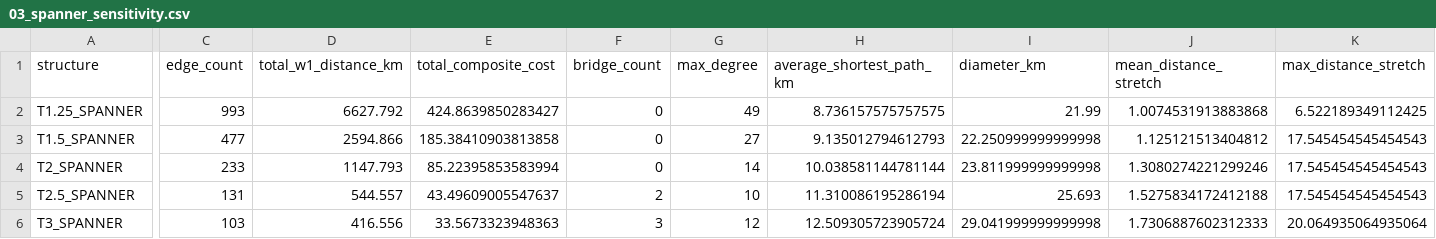
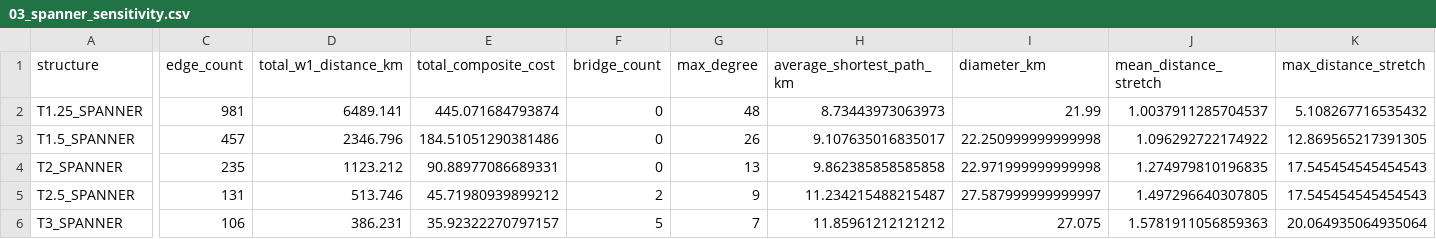
Before and after one commit to ds3mbc-snu/siheung-career-camp, a CSV file: notebooks/output/03_spanner_sensitivity.csv, drawn as a sheet; only a part is shown, gaps mark what is left out; the diff names each change by its address in the sheet, - before the commit and + after, or states it on an @@ line.

```diff
--- a/notebooks/output/03_spanner_sensitivity.csv
+++ b/notebooks/output/03_spanner_sensitivity.csv
-C2 (edge_count): 993
+C2 (edge_count): 981
-D2 (total_w1_distance_km): 6627.792
+D2 (total_w1_distance_km): 6489.141
-E2 (total_composite_cost): 424.8639850283427
+E2 (total_composite_cost): 445.071684793874
-G2 (max_degree): 49
+G2 (max_degree): 48
-H2 (average_shortest_path_km): 8.736157575757575
+H2 (average_shortest_path_km): 8.73443973063973
-J2 (mean_distance_stretch): 1.0074531913883868
+J2 (mean_distance_stretch): 1.0037911285704537
-K2 (max_distance_stretch): 6.522189349112425
+K2 (max_distance_stretch): 5.108267716535432
-C3 (edge_count): 477
+C3 (edge_count): 457
-D3 (total_w1_distance_km): 2594.866
+D3 (total_w1_distance_km): 2346.796
-E3 (total_composite_cost): 185.38410903813858
+E3 (total_composite_cost): 184.51051290381486
-G3 (max_degree): 27
+G3 (max_degree): 26
-H3 (average_shortest_path_km): 9.135012794612793
+H3 (average_shortest_path_km): 9.107635016835017
-J3 (mean_distance_stretch): 1.125121513404812
+J3 (mean_distance_stretch): 1.096292722174922
-K3 (max_distance_stretch): 17.545454545454543
+K3 (max_distance_stretch): 12.869565217391305
-C4 (edge_count): 233
+C4 (edge_count): 235
-D4 (total_w1_distance_km): 1147.793
+D4 (total_w1_distance_km): 1123.212
-E4 (total_composite_cost): 85.22395853583994
+E4 (total_composite_cost): 90.88977086689331
-G4 (max_degree): 14
+G4 (max_degree): 13
-H4 (average_shortest_path_km): 10.038581144781144
+H4 (average_shortest_path_km): 9.862385858585858
-I4 (diameter_km): 23.811999999999998
+I4 (diameter_km): 22.971999999999998
-J4 (mean_distance_stretch): 1.3080274221299246
+J4 (mean_distance_stretch): 1.274979810196835
-D5 (total_w1_distance_km): 544.557
+D5 (total_w1_distance_km): 513.746
-E5 (total_composite_cost): 43.49609005547637
+E5 (total_composite_cost): 45.71980939899212
-G5 (max_degree): 10
+G5 (max_degree): 9
-H5 (average_shortest_path_km): 11.310086195286194
+H5 (average_shortest_path_km): 11.234215488215487
-I5 (diameter_km): 25.693
+I5 (diameter_km): 27.587999999999997
-J5 (mean_distance_stretch): 1.5275834172412188
+J5 (mean_distance_stretch): 1.497296640307805
-C6 (edge_count): 103
+C6 (edge_count): 106
-D6 (total_w1_distance_km): 416.556
+D6 (total_w1_distance_km): 386.231
-E6 (total_composite_cost): 33.5673323948363
+E6 (total_composite_cost): 35.92322270797157
-F6 (bridge_count): 3
+F6 (bridge_count): 5
-G6 (max_degree): 12
+G6 (max_degree): 7
-H6 (average_shortest_path_km): 12.509305723905724
+H6 (average_shortest_path_km): 11.85961212121212
-I6 (diameter_km): 29.041999999999998
+I6 (diameter_km): 27.075
-J6 (mean_distance_stretch): 1.7306887602312333
+J6 (mean_distance_stretch): 1.5781911056859363
```
Also changed, not shown: notebooks/output/02_candidate_edges.csv, notebooks/output/03_stretch_pairs.csv, 24 other files.
